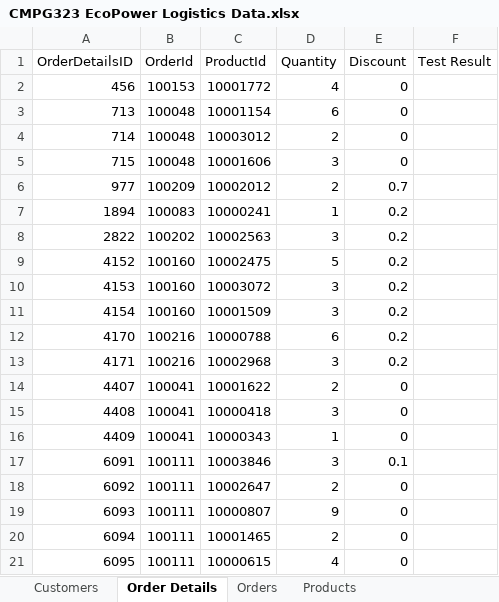
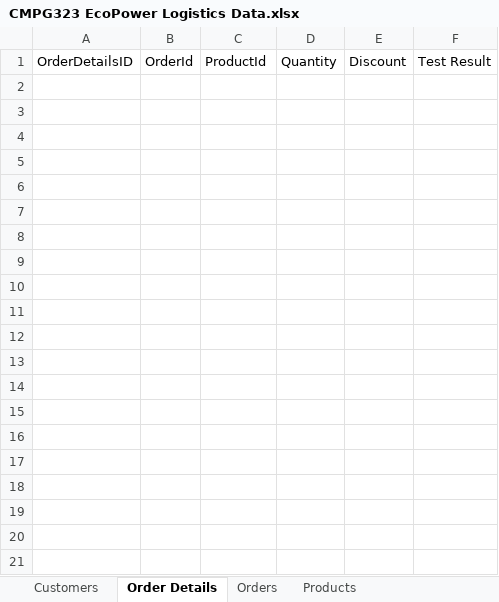
Before and after one commit to HughAlfrid/CMPG-323-Project4---38630834, an Excel workbook: CMPG 323 Project 4 38630834/CMPG323 EcoPower Logistics Data.xlsx, sheet Order Details, drawn as a sheet; only a part is shown; values as stored, in another font and other column widths than the file's, no borders; the diff covers the shown part only; the diff names each change by its address in the sheet, - before the commit and + after, or states it on an @@ line.

```diff
--- a/CMPG 323 Project 4 38630834/CMPG323 EcoPower Logistics Data.xlsx (sheet Order Details)
+++ b/CMPG 323 Project 4 38630834/CMPG323 EcoPower Logistics Data.xlsx (sheet Order Details)
-row 2: 456 | 100153 | 10001772 | 4 | 0
-row 3: 713 | 100048 | 10001154 | 6 | 0
-row 4: 714 | 100048 | 10003012 | 2 | 0
-row 5: 715 | 100048 | 10001606 | 3 | 0
-row 6: 977 | 100209 | 10002012 | 2 | 0.7
-row 7: 1894 | 100083 | 10000241 | 1 | 0.2
-row 8: 2822 | 100202 | 10002563 | 3 | 0.2
-row 9: 4152 | 100160 | 10002475 | 5 | 0.2
-row 10: 4153 | 100160 | 10003072 | 3 | 0.2
-row 11: 4154 | 100160 | 10001509 | 3 | 0.2
-row 12: 4170 | 100216 | 10000788 | 6 | 0.2
-row 13: 4171 | 100216 | 10002968 | 3 | 0.2
-row 14: 4407 | 100041 | 10001622 | 2 | 0
-row 15: 4408 | 100041 | 10000418 | 3 | 0
-row 16: 4409 | 100041 | 10000343 | 1 | 0
-row 17: 6091 | 100111 | 10003846 | 3 | 0.1
-row 18: 6092 | 100111 | 10002647 | 2 | 0
-row 19: 6093 | 100111 | 10000807 | 9 | 0
-row 20: 6094 | 100111 | 10001465 | 2 | 0
-row 21: 6095 | 100111 | 10000615 | 4 | 0
```
Also changed, not shown: 20 removed rows elsewhere in this sheet, sheet Products, sheet Customers, sheet Orders, 40 other files.
